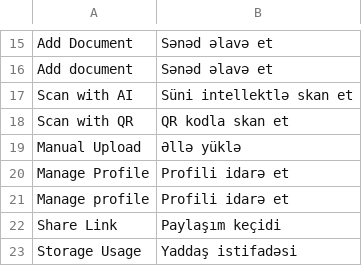
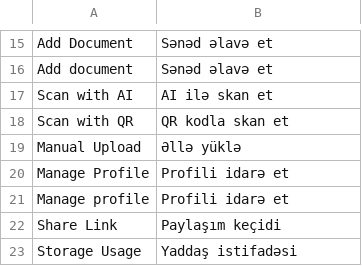
Before and after one commit to AVARA33/atsrs-web, a TSV file: locales/az-dashboard.tsv, drawn as a sheet; only a part is shown, gaps mark what is left out.

```diff
--- a/locales/az-dashboard.tsv
+++ b/locales/az-dashboard.tsv
@@ -16,3 +16,3 @@ Add Document	Sənəd əlavə et
 Add document	Sənəd əlavə et
-Scan with AI	Süni intellektlə skan et
+Scan with AI	AI ilə skan et
 Scan with QR	QR kodla skan et
```
Also changed, not shown: 5 other files.
